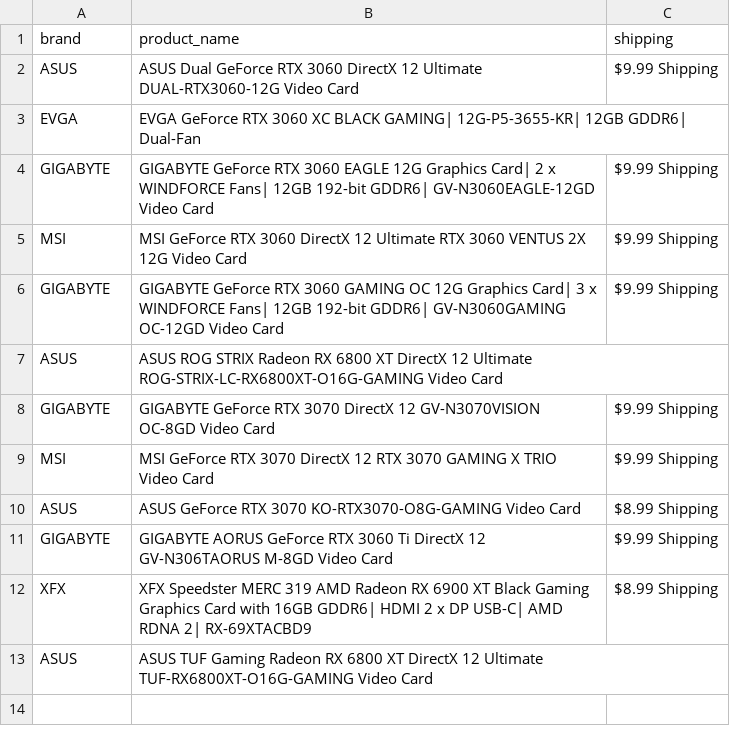
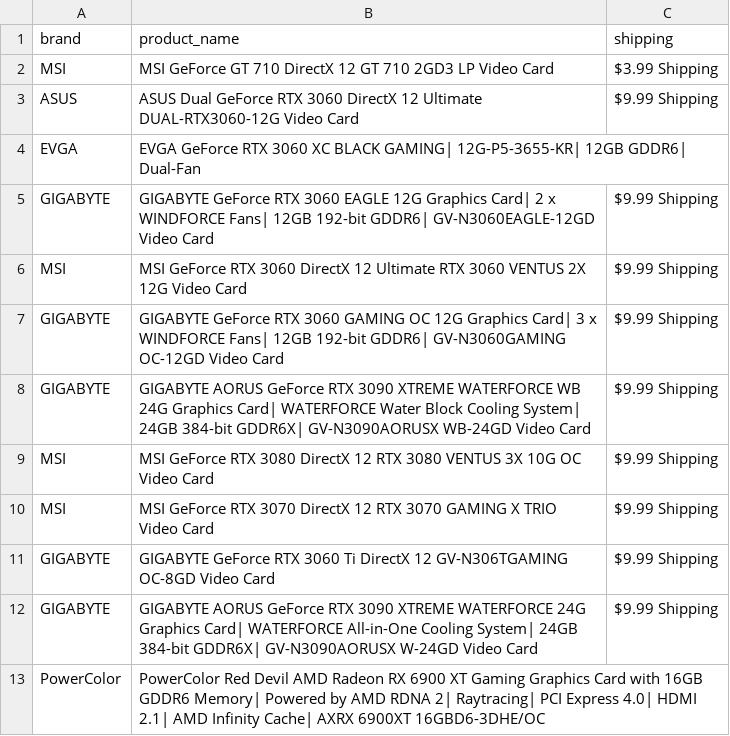
Before and after one commit to edwsqa/Crawler, a CSV file: files/products2.csv, drawn as a sheet.

Commit message:
Automatic commit and push

```diff
--- a/files/products2.csv
+++ b/files/products2.csv
@@ -1,2 +1,3 @@
 brand, product_name, shipping
+MSI,MSI GeForce GT 710 DirectX 12 GT 710 2GD3 LP Video Card,$3.99 Shipping
 ASUS,ASUS Dual GeForce RTX 3060 DirectX 12 Ultimate DUAL-RTX3060-12G Video Card,$9.99 Shipping
@@ -6,8 +7,7 @@ MSI,MSI GeForce RTX 3060 DirectX 12 Ultimate RTX 3060 VENTUS 2X 12G Video Card,$
 GIGABYTE,GIGABYTE GeForce RTX 3060 GAMING OC 12G Graphics Card| 3 x WINDFORCE Fans| 12GB 192-bit GDDR6| GV-N3060GAMING OC-12GD Video Card,$9.99 Shipping
-ASUS,ASUS ROG STRIX Radeon RX 6800 XT DirectX 12 Ultimate ROG-STRIX-LC-RX6800XT-O16G-GAMING Video Card,
-GIGABYTE,GIGABYTE GeForce RTX 3070 DirectX 12 GV-N3070VISION OC-8GD Video Card,$9.99 Shipping
+GIGABYTE,GIGABYTE AORUS GeForce RTX 3090 XTREME WATERFORCE WB 24G Graphics Card| WATERFORCE Water Block Cooling System| 24GB 384-bit GDDR6X| GV-N3090AORUSX WB-24GD Video Card,$9.99 Shipping
+MSI,MSI GeForce RTX 3080 DirectX 12 RTX 3080 VENTUS 3X 10G OC Video Card,$9.99 Shipping
 MSI,MSI GeForce RTX 3070 DirectX 12 RTX 3070 GAMING X TRIO Video Card,$9.99 Shipping
-ASUS,ASUS GeForce RTX 3070 KO-RTX3070-O8G-GAMING Video Card,$8.99 Shipping
-GIGABYTE,GIGABYTE AORUS GeForce RTX 3060 Ti DirectX 12 GV-N306TAORUS M-8GD Video Card,$9.99 Shipping
-XFX,XFX Speedster MERC 319 AMD Radeon RX 6900 XT Black Gaming Graphics Card with 16GB GDDR6| HDMI 2 x DP USB-C| AMD RDNA 2| RX-69XTACBD9,$8.99 Shipping
-ASUS,ASUS TUF Gaming Radeon RX 6800 XT DirectX 12 Ultimate TUF-RX6800XT-O16G-GAMING Video Card,
+GIGABYTE,GIGABYTE GeForce RTX 3060 Ti DirectX 12 GV-N306TGAMING OC-8GD Video Card,$9.99 Shipping
+GIGABYTE,GIGABYTE AORUS GeForce RTX 3090 XTREME WATERFORCE 24G Graphics Card| WATERFORCE All-in-One Cooling System| 24GB 384-bit GDDR6X| GV-N3090AORUSX W-24GD Video Card,$9.99 Shipping
+PowerColor,PowerColor Red Devil AMD Radeon RX 6900 XT Gaming Graphics Card with 16GB GDDR6 Memory| Powered by AMD RDNA 2| Raytracing| PCI Express 4.0| HDMI 2.1| AMD Infinity Cache| AXRX 6900XT 16GBD6-3DHE/OC,
```
